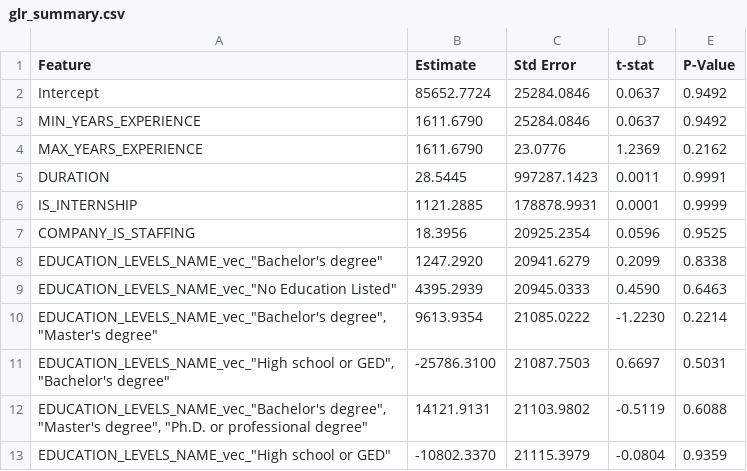
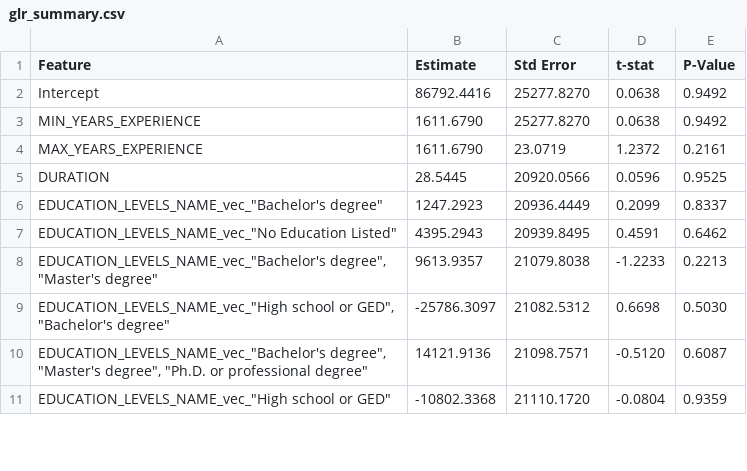
Before and after one commit to met-ad-688/assignment-04-BhargaviManyala, a CSV file: output/glr_summary.csv, drawn as a sheet; only a part is shown; the diff covers the shown part only.

```diff
--- a/output/glr_summary.csv
+++ b/output/glr_summary.csv
@@ -1,13 +1,11 @@
 Feature,Estimate,Std Error,t-stat,P-Value
-Intercept,85652.7724,25284.0846,0.0637,0.9492
-MIN_YEARS_EXPERIENCE,1611.6790,25284.0846,0.0637,0.9492
-MAX_YEARS_EXPERIENCE,1611.6790,23.0776,1.2369,0.2162
-DURATION,28.5445,997287.1423,0.0011,0.9991
-IS_INTERNSHIP,1121.2885,178878.9931,0.0001,0.9999
-COMPANY_IS_STAFFING,18.3956,20925.2354,0.0596,0.9525
-"EDUCATION_LEVELS_NAME_vec_""Bachelor's degree""",1247.2920,20941.6279,0.2099,0.8338
-"EDUCATION_LEVELS_NAME_vec_""No Education Listed""",4395.2939,20945.0333,0.4590,0.6463
-"EDUCATION_LEVELS_NAME_vec_""Bachelor's degree"",  ""Master's degree""",9613.9354,21085.0222,-1.2230,0.2214
-"EDUCATION_LEVELS_NAME_vec_""High school or GED"",  ""Bachelor's degree""",-25786.3100,21087.7503,0.6697,0.5031
-"EDUCATION_LEVELS_NAME_vec_""Bachelor's degree"",  ""Master's degree"",  ""Ph.D. or professional degree""",14121.9131,21103.9802,-0.5119,0.6088
-"EDUCATION_LEVELS_NAME_vec_""High school or GED""",-10802.3370,21115.3979,-0.0804,0.9359
+Intercept,86792.4416,25277.8270,0.0638,0.9492
+MIN_YEARS_EXPERIENCE,1611.6790,25277.8270,0.0638,0.9492
+MAX_YEARS_EXPERIENCE,1611.6790,23.0719,1.2372,0.2161
+DURATION,28.5445,20920.0566,0.0596,0.9525
+"EDUCATION_LEVELS_NAME_vec_""Bachelor's degree""",1247.2923,20936.4449,0.2099,0.8337
+"EDUCATION_LEVELS_NAME_vec_""No Education Listed""",4395.2943,20939.8495,0.4591,0.6462
+"EDUCATION_LEVELS_NAME_vec_""Bachelor's degree"",  ""Master's degree""",9613.9357,21079.8038,-1.2233,0.2213
+"EDUCATION_LEVELS_NAME_vec_""High school or GED"",  ""Bachelor's degree""",-25786.3097,21082.5312,0.6698,0.5030
+"EDUCATION_LEVELS_NAME_vec_""Bachelor's degree"",  ""Master's degree"",  ""Ph.D. or professional degree""",14121.9136,21098.7571,-0.5120,0.6087
+"EDUCATION_LEVELS_NAME_vec_""High school or GED""",-10802.3368,21110.1720,-0.0804,0.9359
```
Also changed, not shown: 65 edited cells elsewhere in this file, 1 other file.
